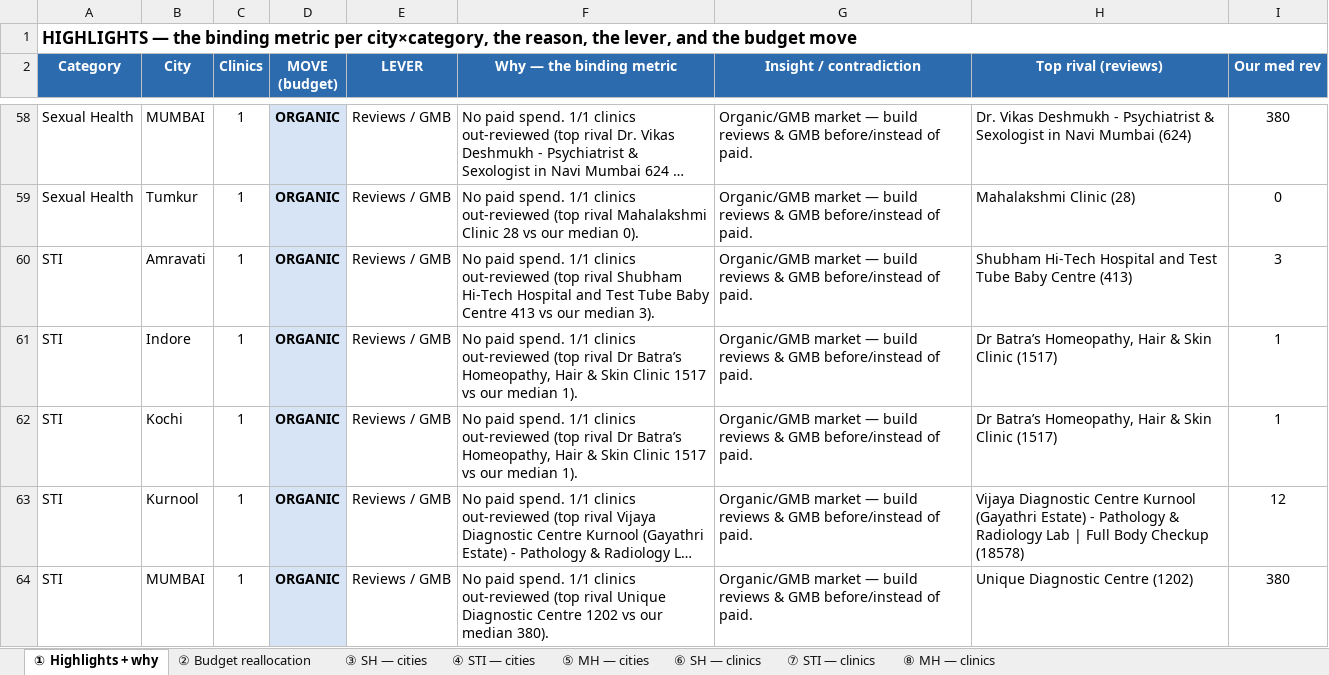
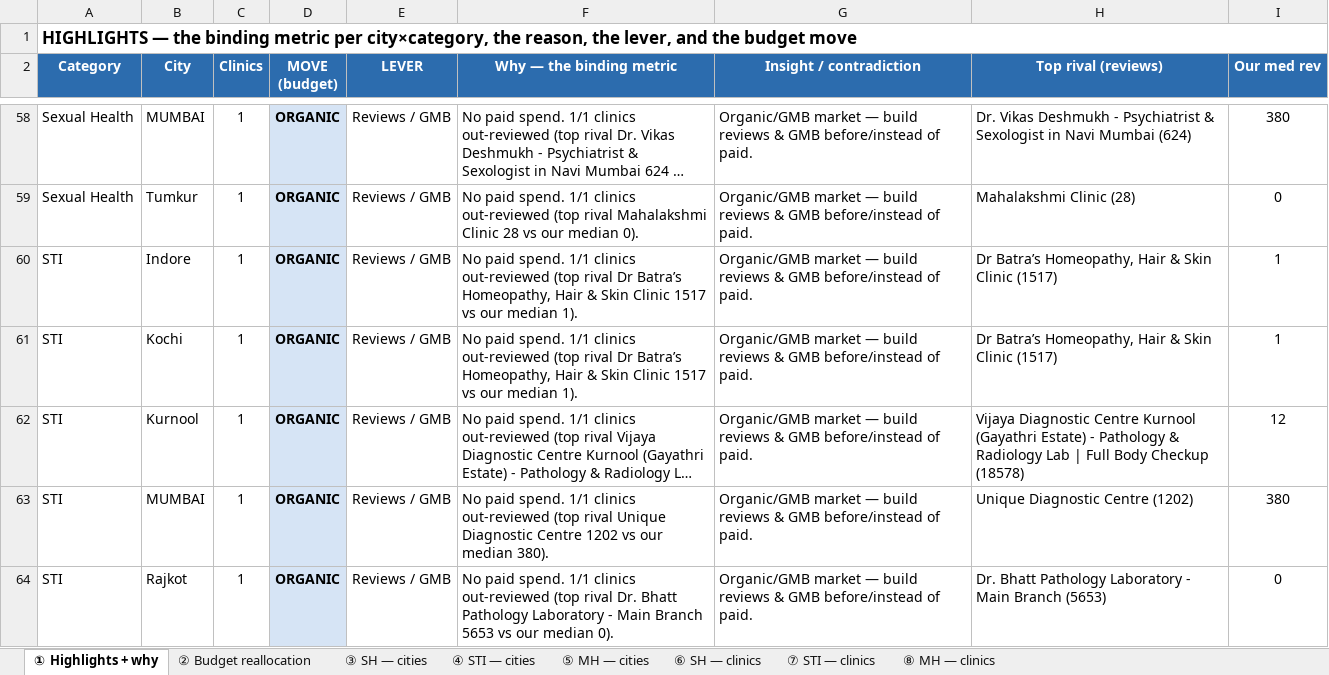
Before and after one commit to alishaparveen-cpu/holistic-demand-dashboard, an Excel workbook: Competition_Action_Plan.xlsx, sheet ① Highlights + why, drawn as a sheet; only a part is shown, gaps mark what is left out; the shorter side is filled out with more unchanged rows; long unchanged cells end in …; values as stored, in another font and other column widths than the file's, no borders; the diff covers the shown part only; the diff names each change by its address in the sheet, - before the commit and + after, or states it on an @@ line.

```diff
--- a/Competition_Action_Plan.xlsx (sheet ① Highlights + why)
+++ b/Competition_Action_Plan.xlsx (sheet ① Highlights + why)
-row 60: STI | Amravati | 1 | ORGANIC | Reviews / GMB | No paid spend. 1/1 clinics out-reviewed (top rival Shubham Hi-Tech Hospital and Test Tube Baby Centre 413 vs our median 3). | Organic/GMB market — build reviews & GMB before/instead of paid. | Shubham Hi-Tech Hospital and Test Tube Baby Centre (413) | 3
```
Also changed, not shown: 3 removed rows elsewhere in this sheet, sheet ⑦ STI — clinics, sheet ⑥ SH — clinics, sheet ④ STI — cities, sheet ③ SH — cities, sheet ⑧ MH — clinics, sheet ⑤ MH — cities, 3 other files.
